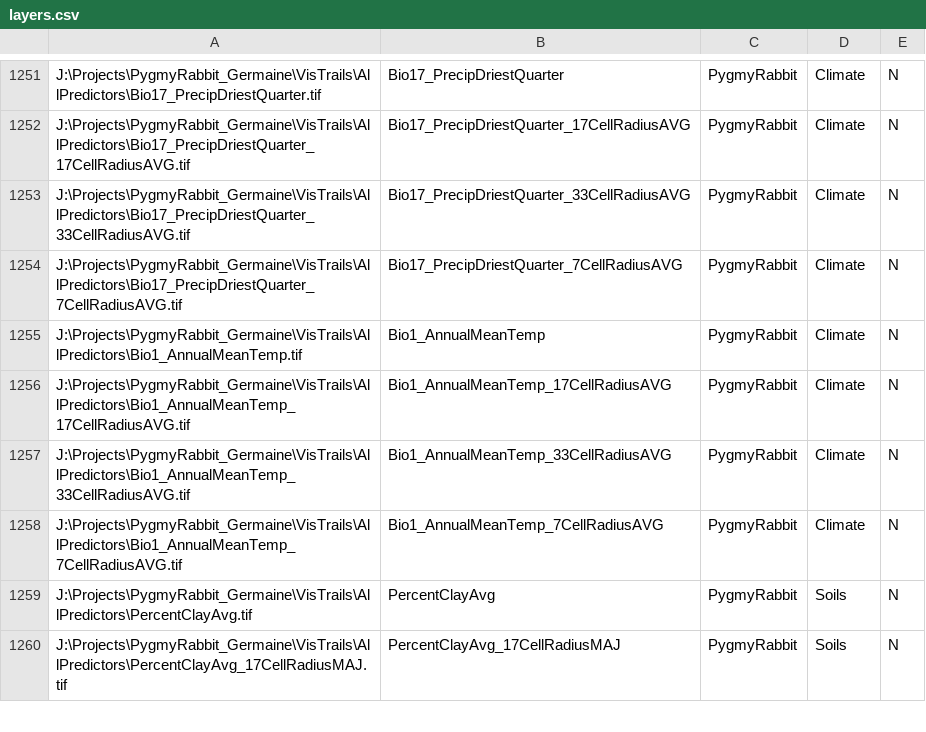
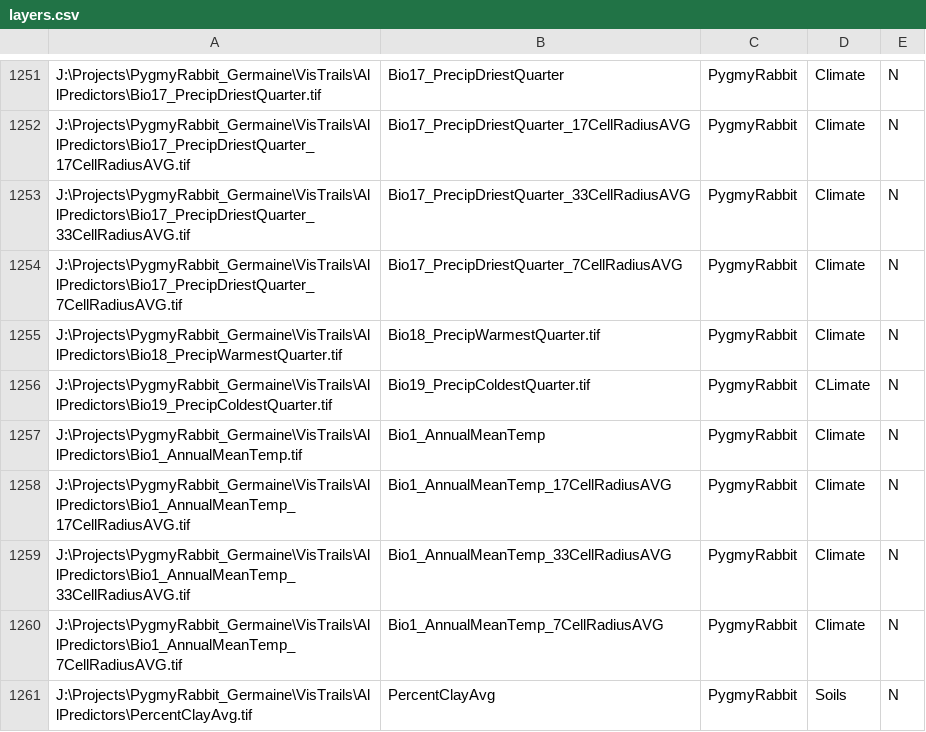
Before and after one commit to ColinTalbert/sahm, a CSV file: layers.csv, drawn as a sheet; only a part is shown, gaps mark what is left out; the shorter side is filled out with more unchanged rows; the diff names each change by its address in the sheet, - before the commit and + after, or states it on an @@ line.

Commit message:
Drew's pygmy layers.csv

```diff
--- a/layers.csv
+++ b/layers.csv
+row 1255: J:\Projects\PygmyRabbit_Germaine\VisTrails\AllPredictors\Bio18_PrecipWarmestQuarter.tif | Bio18_PrecipWarmestQuarter.tif | PygmyRabbit | Climate | N
+row 1256: J:\Projects\PygmyRabbit_Germaine\VisTrails\AllPredictors\Bio19_PrecipColdestQuarter.tif | Bio19_PrecipColdestQuarter.tif | PygmyRabbit | CLimate | N
```
